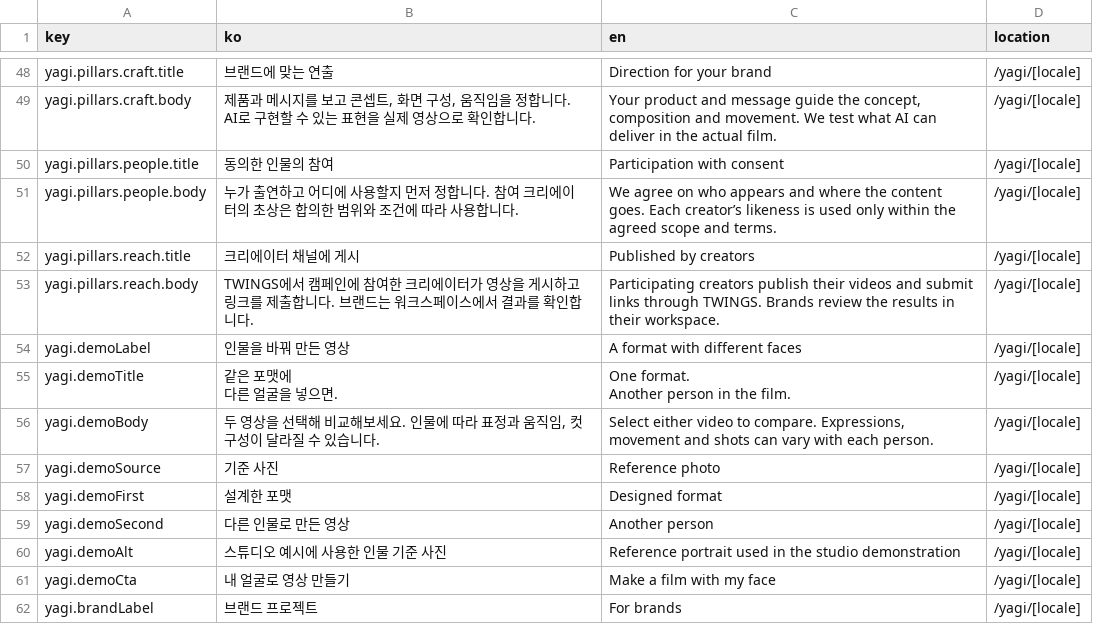
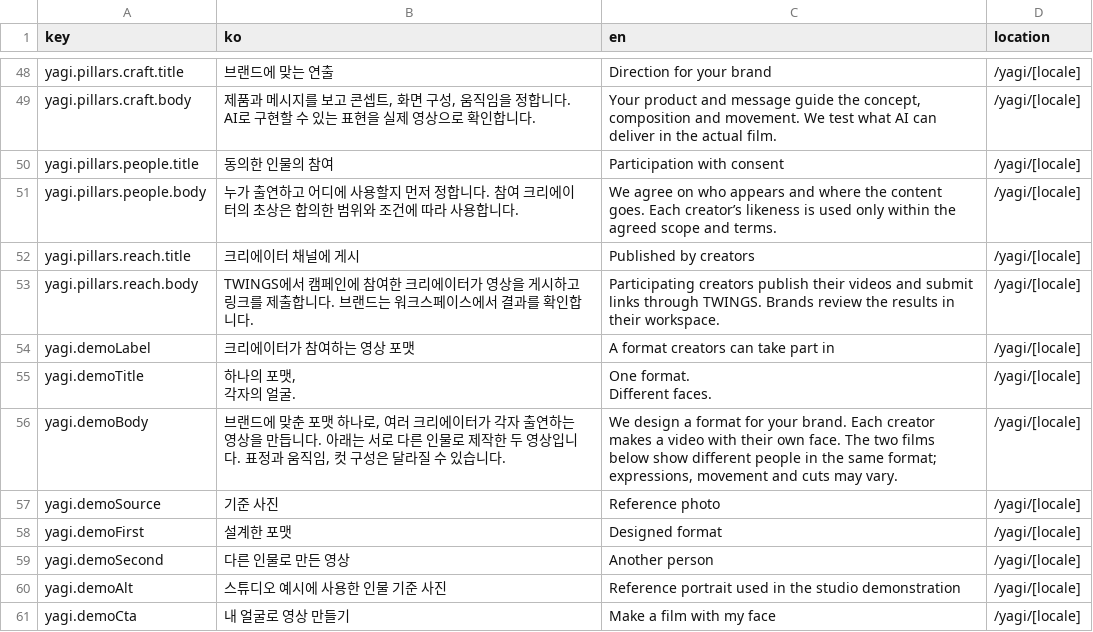
Before and after one commit to Botanicbox0/yagi-prompts, a CSV file: docs/reviews/YAGI-TWINGS-COPY-20261006.csv, drawn as a sheet; only a part is shown, gaps mark what is left out; the shorter side is filled out with more unchanged rows; ↵ is a line break in a cell; the diff names each change by its address in the sheet, - before the commit and + after, or states it on an @@ line.

```diff
--- a/docs/reviews/YAGI-TWINGS-COPY-20261006.csv
+++ b/docs/reviews/YAGI-TWINGS-COPY-20261006.csv
-B54 (ko): 인물을 바꿔 만든 영상
+B54 (ko): 크리에이터가 참여하는 영상 포맷
-C54 (en): A format with different faces
+C54 (en): A format creators can take part in
-B55 (ko): 같은 포맷에 ↵ 다른 얼굴을 넣으면.
+B55 (ko): 하나의 포맷, ↵ 각자의 얼굴.
-C55 (en): One format. ↵ Another person in the film.
+C55 (en): One format. ↵ Different faces.
-B56 (ko): 두 영상을 선택해 비교해보세요. 인물에 따라 표정과 움직임, 컷 구성이 달라질…
+B56 (ko): 브랜드에 맞춘 포맷 하나로, 여러 크리에이터가 각자 출연하는 영상을 만듭니다. 아래는 서로 다른 인물로 제작한 두 영상입니다. 표정과 움직임, 컷 구성은 달라질…
-C56 (en): Select either video to compare. Expressions, movement and shots can vary with each person.
+C56 (en): We design a format for your brand. Each creator makes a video with their own face. The two films below show different people in the same format; expressions, movement and cuts may vary.
```
Also changed, not shown: 10 other files.
